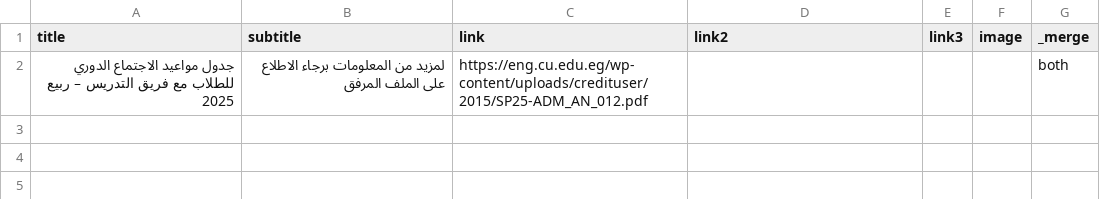
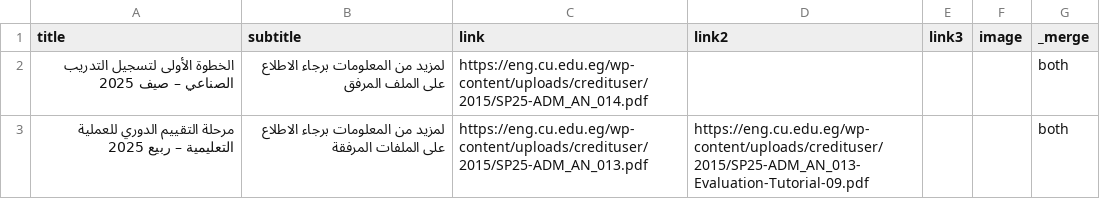
Before and after one commit to yousefwmorsy/cufe-step-updates, a CSV file: difference.csv, drawn as a sheet.

```diff
--- a/difference.csv
+++ b/difference.csv
@@ -1,2 +1,3 @@
 title,subtitle,link,link2,link3,image,_merge
-جدول مواعيد الاجتماع الدوري للطلاب مع فريق التدريس – ربيع 2025,لمزيد من المعلومات برجاء الاطلاع على الملف المرفق,https://eng.cu.edu.eg/wp-content/uploads/credituser/2015/SP25-ADM_AN_012.pdf,,,,both
+الخطوة الأولى لتسجيل التدريب الصناعي – صيف 2025,لمزيد من المعلومات برجاء الاطلاع على الملف المرفق,https://eng.cu.edu.eg/wp-content/uploads/credituser/2015/SP25-ADM_AN_014.pdf,,,,both
+مرحلة التقييم الدوري للعملية التعليمية – ربيع 2025,لمزيد من المعلومات برجاء الاطلاع على الملفات المرفقة,https://eng.cu.edu.eg/wp-content/uploads/credituser/2015/SP25-ADM_AN_013.pdf,https://eng.cu.edu.eg/wp-content/uploads/credituser/2015/SP25-ADM_AN_013-Evaluation-Tutorial-09.pdf,,,both
```
Also changed, not shown: previous_announcement.csv.
